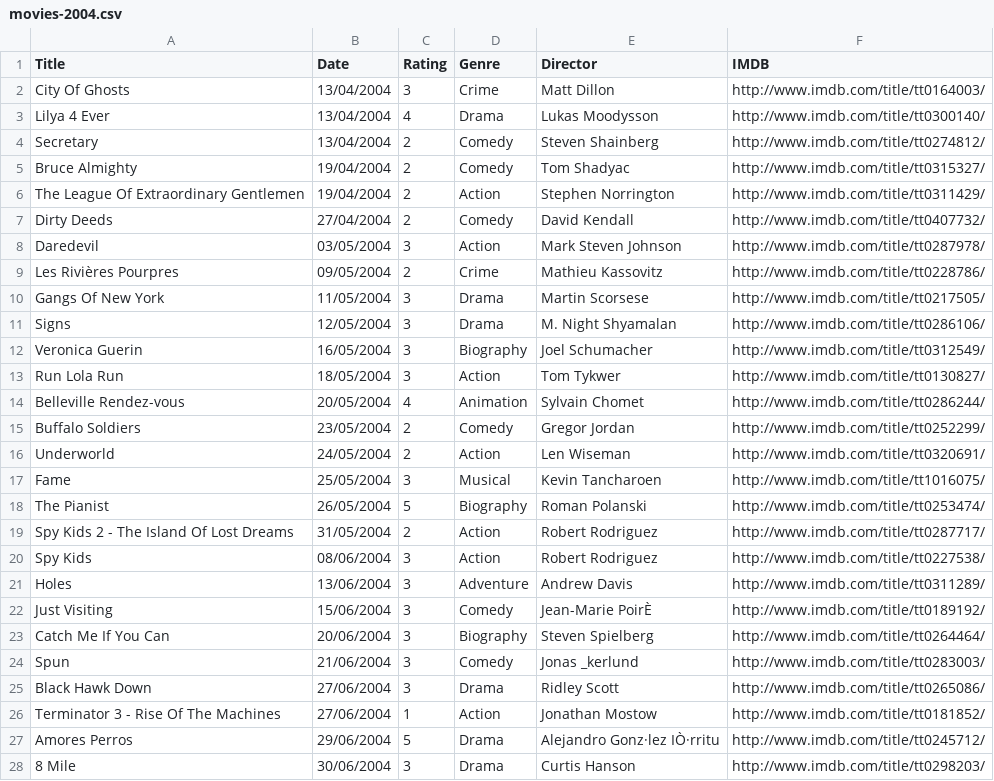
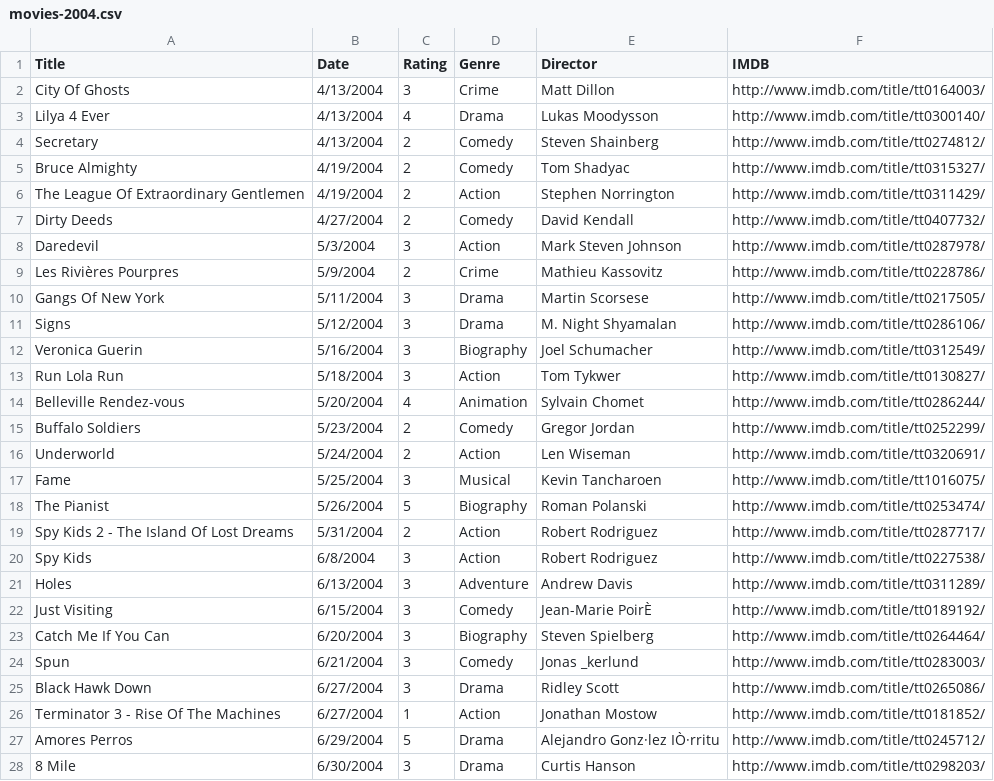
Before and after one commit to fieldoffice/Movies, a CSV file: movies-2004.csv, drawn as a sheet; only a part is shown; the diff covers the shown part only.

Commit message:
Date update

```diff
--- a/movies-2004.csv
+++ b/movies-2004.csv
@@ -1,28 +1,28 @@
 Title,Date,Rating,Genre,Director,IMDB
-City Of Ghosts,13/04/2004,3,Crime,Matt Dillon,http://www.imdb.com/title/tt0164003/
-Lilya 4 Ever,13/04/2004,4,Drama,Lukas Moodysson,http://www.imdb.com/title/tt0300140/
-Secretary,13/04/2004,2,Comedy,Steven Shainberg,http://www.imdb.com/title/tt0274812/
-Bruce Almighty,19/04/2004,2,Comedy,Tom Shadyac,http://www.imdb.com/title/tt0315327/
-The League Of Extraordinary Gentlemen,19/04/2004,2,Action,Stephen Norrington,http://www.imdb.com/title/tt0311429/
-Dirty Deeds,27/04/2004,2,Comedy,David Kendall,http://www.imdb.com/title/tt0407732/
-Daredevil,03/05/2004,3,Action,Mark Steven Johnson,http://www.imdb.com/title/tt0287978/
-Les Rivières Pourpres,09/05/2004,2,Crime,Mathieu Kassovitz,http://www.imdb.com/title/tt0228786/
-Gangs Of New York,11/05/2004,3,Drama,Martin Scorsese,http://www.imdb.com/title/tt0217505/
-Signs,12/05/2004,3,Drama,M. Night Shyamalan,http://www.imdb.com/title/tt0286106/
-Veronica Guerin,16/05/2004,3,Biography,Joel Schumacher,http://www.imdb.com/title/tt0312549/
-Run Lola Run,18/05/2004,3,Action,Tom Tykwer,http://www.imdb.com/title/tt0130827/
-Belleville Rendez-vous,20/05/2004,4,Animation,Sylvain Chomet,http://www.imdb.com/title/tt0286244/
-Buffalo Soldiers,23/05/2004,2,Comedy,Gregor Jordan,http://www.imdb.com/title/tt0252299/
-Underworld,24/05/2004,2,Action,Len Wiseman,http://www.imdb.com/title/tt0320691/
-Fame,25/05/2004,3,Musical,Kevin Tancharoen,http://www.imdb.com/title/tt1016075/
-The Pianist,26/05/2004,5,Biography,Roman Polanski,http://www.imdb.com/title/tt0253474/
-Spy Kids 2 - The Island Of Lost Dreams,31/05/2004,2,Action,Robert Rodriguez,http://www.imdb.com/title/tt0287717/
-Spy Kids,08/06/2004,3,Action,Robert Rodriguez,http://www.imdb.com/title/tt0227538/
-Holes,13/06/2004,3,Adventure,Andrew Davis,http://www.imdb.com/title/tt0311289/
-Just Visiting,15/06/2004,3,Comedy,Jean-Marie PoirÈ,http://www.imdb.com/title/tt0189192/
-Catch Me If You Can,20/06/2004,3,Biography,Steven Spielberg,http://www.imdb.com/title/tt0264464/
-Spun,21/06/2004,3,Comedy,Jonas _kerlund,http://www.imdb.com/title/tt0283003/
-Black Hawk Down,27/06/2004,3,Drama,Ridley Scott,http://www.imdb.com/title/tt0265086/
-Terminator 3 - Rise Of The Machines,27/06/2004,1,Action,Jonathan Mostow,http://www.imdb.com/title/tt0181852/
-Amores Perros,29/06/2004,5,Drama,Alejandro Gonz·lez IÒ·rritu,http://www.imdb.com/title/tt0245712/
-8 Mile,30/06/2004,3,Drama,Curtis Hanson,http://www.imdb.com/title/tt0298203/
+City Of Ghosts,4/13/2004,3,Crime,Matt Dillon,http://www.imdb.com/title/tt0164003/
+Lilya 4 Ever,4/13/2004,4,Drama,Lukas Moodysson,http://www.imdb.com/title/tt0300140/
+Secretary,4/13/2004,2,Comedy,Steven Shainberg,http://www.imdb.com/title/tt0274812/
+Bruce Almighty,4/19/2004,2,Comedy,Tom Shadyac,http://www.imdb.com/title/tt0315327/
+The League Of Extraordinary Gentlemen,4/19/2004,2,Action,Stephen Norrington,http://www.imdb.com/title/tt0311429/
+Dirty Deeds,4/27/2004,2,Comedy,David Kendall,http://www.imdb.com/title/tt0407732/
+Daredevil,5/3/2004,3,Action,Mark Steven Johnson,http://www.imdb.com/title/tt0287978/
+Les Rivières Pourpres,5/9/2004,2,Crime,Mathieu Kassovitz,http://www.imdb.com/title/tt0228786/
+Gangs Of New York,5/11/2004,3,Drama,Martin Scorsese,http://www.imdb.com/title/tt0217505/
+Signs,5/12/2004,3,Drama,M. Night Shyamalan,http://www.imdb.com/title/tt0286106/
+Veronica Guerin,5/16/2004,3,Biography,Joel Schumacher,http://www.imdb.com/title/tt0312549/
+Run Lola Run,5/18/2004,3,Action,Tom Tykwer,http://www.imdb.com/title/tt0130827/
+Belleville Rendez-vous,5/20/2004,4,Animation,Sylvain Chomet,http://www.imdb.com/title/tt0286244/
+Buffalo Soldiers,5/23/2004,2,Comedy,Gregor Jordan,http://www.imdb.com/title/tt0252299/
+Underworld,5/24/2004,2,Action,Len Wiseman,http://www.imdb.com/title/tt0320691/
+Fame,5/25/2004,3,Musical,Kevin Tancharoen,http://www.imdb.com/title/tt1016075/
+The Pianist,5/26/2004,5,Biography,Roman Polanski,http://www.imdb.com/title/tt0253474/
+Spy Kids 2 - The Island Of Lost Dreams,5/31/2004,2,Action,Robert Rodriguez,http://www.imdb.com/title/tt0287717/
+Spy Kids,6/8/2004,3,Action,Robert Rodriguez,http://www.imdb.com/title/tt0227538/
+Holes,6/13/2004,3,Adventure,Andrew Davis,http://www.imdb.com/title/tt0311289/
+Just Visiting,6/15/2004,3,Comedy,Jean-Marie PoirÈ,http://www.imdb.com/title/tt0189192/
+Catch Me If You Can,6/20/2004,3,Biography,Steven Spielberg,http://www.imdb.com/title/tt0264464/
+Spun,6/21/2004,3,Comedy,Jonas _kerlund,http://www.imdb.com/title/tt0283003/
+Black Hawk Down,6/27/2004,3,Drama,Ridley Scott,http://www.imdb.com/title/tt0265086/
+Terminator 3 - Rise Of The Machines,6/27/2004,1,Action,Jonathan Mostow,http://www.imdb.com/title/tt0181852/
+Amores Perros,6/29/2004,5,Drama,Alejandro Gonz·lez IÒ·rritu,http://www.imdb.com/title/tt0245712/
+8 Mile,6/30/2004,3,Drama,Curtis Hanson,http://www.imdb.com/title/tt0298203/
```
Also changed, not shown: 57 edited cells elsewhere in this file.
